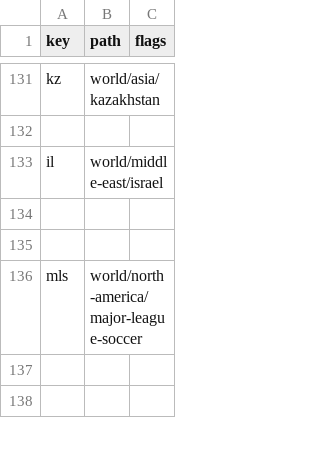
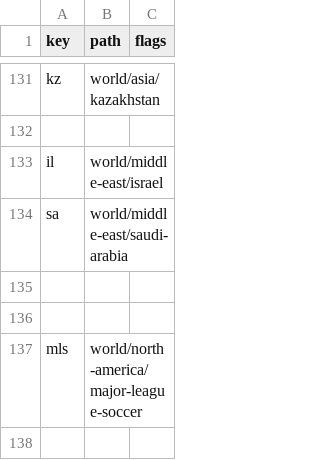
Before and after one commit to yorobot/fbup, a CSV file: fbup/config/openfootball.csv, drawn as a sheet; only a part is shown, gaps mark what is left out; the shorter side is filled out with more unchanged rows.

Commit message:
up

```diff
--- a/fbup/config/openfootball.csv
+++ b/fbup/config/openfootball.csv
@@ -133,2 +133,3 @@ kz,  world/asia/kazakhstan,
 il,  world/middle-east/israel,
+sa,  world/middle-east/saudi-arabia,
 
```
